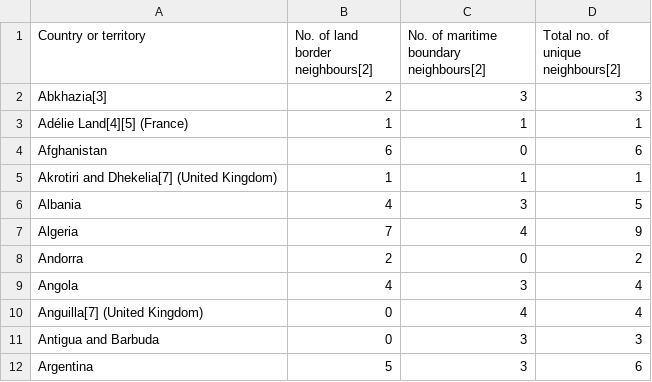
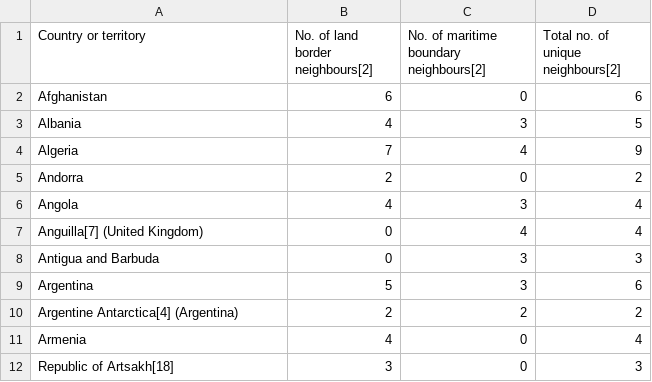
Before and after one commit to ZhaoYi1031/MCM-2018, a CSV file: Data_2/邻国数量/邻国.csv, drawn as a sheet; only a part is shown; the shorter side is filled out with more unchanged rows.

```diff
--- a/Data_2/邻国数量/邻国.csv
+++ b/Data_2/邻国数量/邻国.csv
@@ -1,6 +1,3 @@
 Country or territory          ,No. of land border neighbours[2],No. of maritime boundary neighbours[2],Total no. of unique neighbours[2]
-Abkhazia[3],2,3,3
-Adélie Land[4][5] (France),1,1,1
 Afghanistan,6,0,6
-Akrotiri and Dhekelia[7] (United Kingdom),1,1,1
 Albania,4,3,5
```
Also changed, not shown: Data_2/各国民族数量/各国种族与文化因子.csv, Data_2/网民比例/网民人数(比例)-2000-2012.csv, 29 other files.
